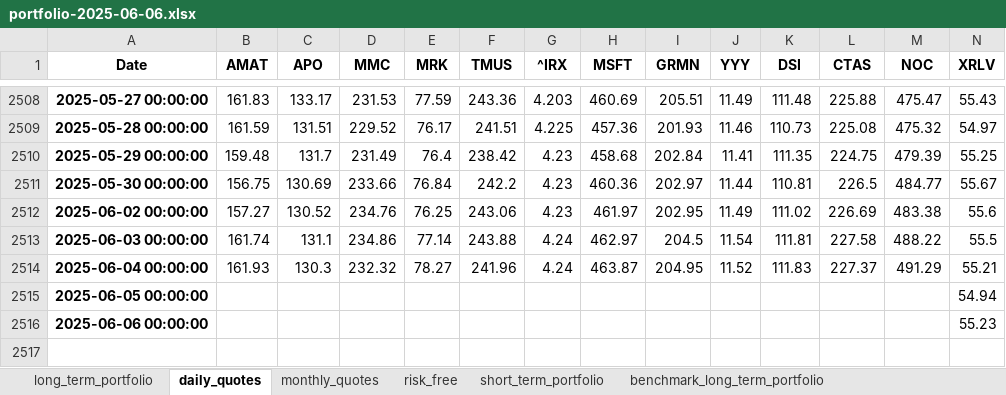
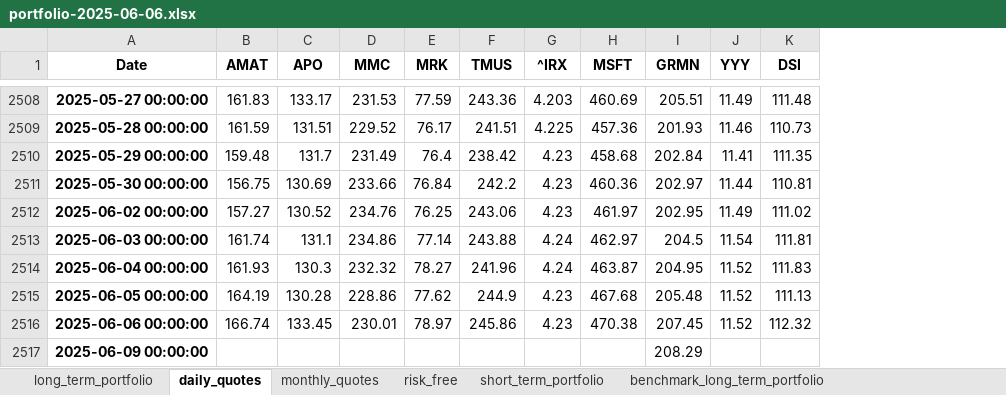
Before and after one commit to renan-peres/mfin-algo-trading-team, an Excel workbook: portfolios/portfolio-2025-06-06.xlsx, sheet daily_quotes, drawn as a sheet; only a part is shown, gaps mark what is left out; values as stored, in another font and other column widths than the file's, no borders; removed rows and columns are numbered as before the commit, all else as after; the diff covers the shown part only; the diff names each change by its address in the sheet, - before the commit and + after, or states it on an @@ line.

```diff
--- a/portfolios/portfolio-2025-06-06.xlsx (sheet daily_quotes)
+++ b/portfolios/portfolio-2025-06-06.xlsx (sheet daily_quotes)
-column L (CTAS), rows 2508-2514: 225.88 | 225.08 | 224.75 | 226.5 | 226.69 | 227.58 | 227.37
-column M (NOC), rows 2508-2514: 475.47 | 475.32 | 479.39 | 484.77 | 483.38 | 488.22 | 491.29
-column N (XRLV), rows 2508-2516: 55.43 | 54.97 | 55.25 | 55.67 | 55.6 | 55.5 | 55.21 | 54.94 | 55.23
-B2515 (AMAT): (empty)
+B2515 (AMAT): 164.19
-C2515 (APO): (empty)
+C2515 (APO): 130.28
-D2515 (MMC): (empty)
+D2515 (MMC): 228.86
-E2515 (MRK): (empty)
+E2515 (MRK): 77.62
-F2515 (TMUS): (empty)
+F2515 (TMUS): 244.9
-G2515:G2516 (^IRX): (empty)
+G2515:G2516 (^IRX): 4.23
-H2515 (MSFT): (empty)
+H2515 (MSFT): 467.68
-I2515 (GRMN): (empty)
+I2515 (GRMN): 205.48
-J2515:J2516 (YYY): (empty)
+J2515:J2516 (YYY): 11.52
-K2515 (DSI): (empty)
+K2515 (DSI): 111.13
-B2516 (AMAT): (empty)
+B2516 (AMAT): 166.74
-C2516 (APO): (empty)
+C2516 (APO): 133.45
-D2516 (MMC): (empty)
+D2516 (MMC): 230.01
-E2516 (MRK): (empty)
+E2516 (MRK): 78.97
-F2516 (TMUS): (empty)
+F2516 (TMUS): 245.86
-H2516 (MSFT): (empty)
+H2516 (MSFT): 470.38
-I2516 (GRMN): (empty)
+I2516 (GRMN): 207.45
-K2516 (DSI): (empty)
+K2516 (DSI): 112.32
+row 2517: 2025-06-09 00:00:00 |  |  |  |  |  |  |  | 208.29
```
Also changed, not shown: 14 edited cells elsewhere in this sheet, sheet long_term_portfolio, sheet short_term_portfolio, sheet benchmark_short_term_portfolio, sheet monthly_quotes, sheet risk_free, 12 other files.
